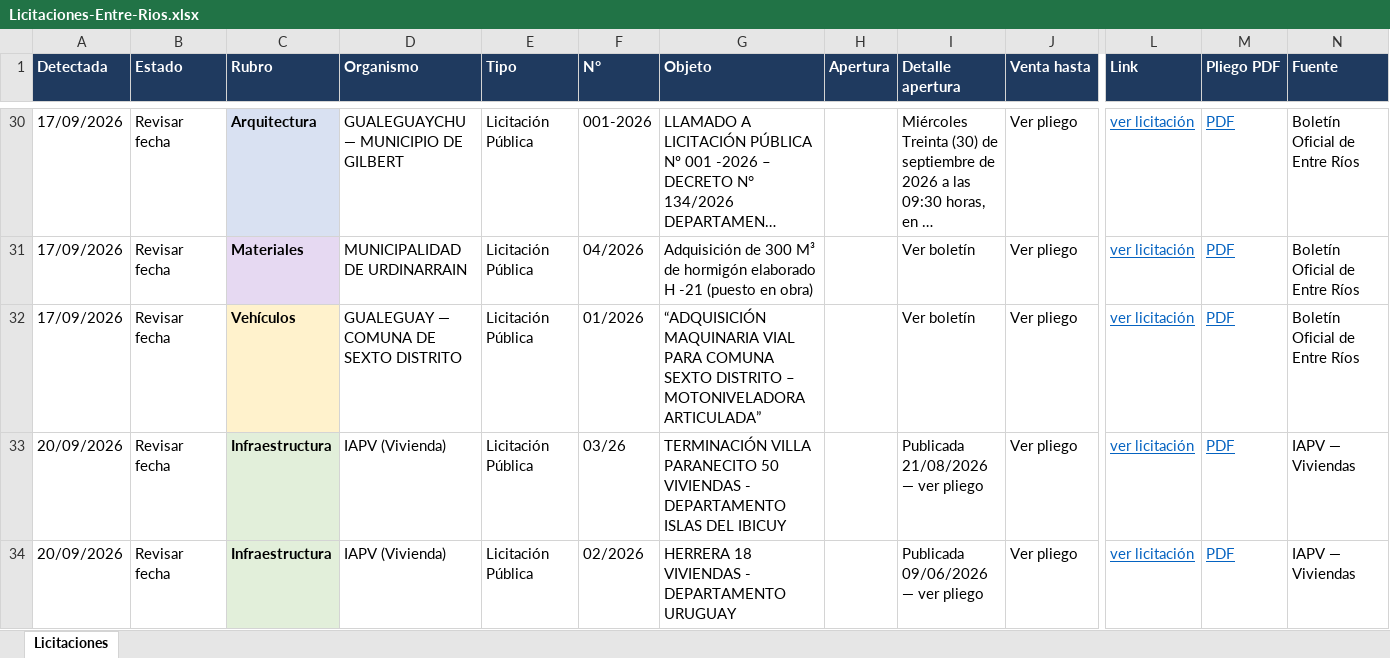
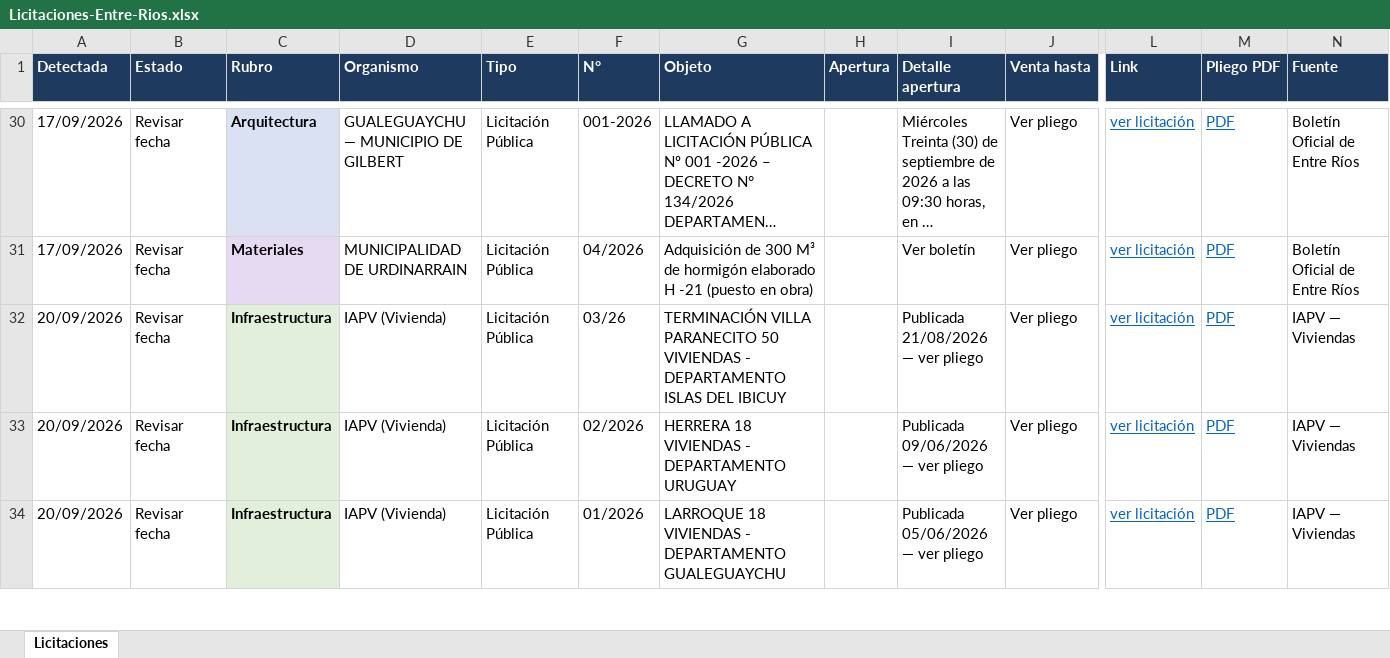
Before and after one commit to delfivit/lic-ER, an Excel workbook: Licitaciones-Entre-Rios.xlsx, sheet Licitaciones, drawn as a sheet; only a part is shown, gaps mark what is left out; the shorter side is filled out with more unchanged rows; long unchanged cells end in …; values as stored, in another font and other column widths than the file's, no borders; rows hold the shown columns only; the diff names each change by its address in the sheet, - before the commit and + after, or states it on an @@ line.

Commit message:
Licitaciones desde la Mac (incluye Paraná) - 27/09/2026 08:02

```diff
--- a/Licitaciones-Entre-Rios.xlsx (sheet Licitaciones)
+++ b/Licitaciones-Entre-Rios.xlsx (sheet Licitaciones)
-row 32: 17/09/2026 | Revisar fecha | Vehículos | GUALEGUAY — COMUNA DE SEXTO DISTRITO | Licitación Pública | 01/2026 | “ADQUISICIÓN MAQUINARIA VIAL PARA COMUNA SEXTO DISTRITO – MOTONIVELADORA ARTICULADA” |  | Ver boletín | Ver pliego | ver licitación | PDF | Boletín Oficial de Entre Ríos
```
Also changed, not shown: hidden cells, 2 other files.
